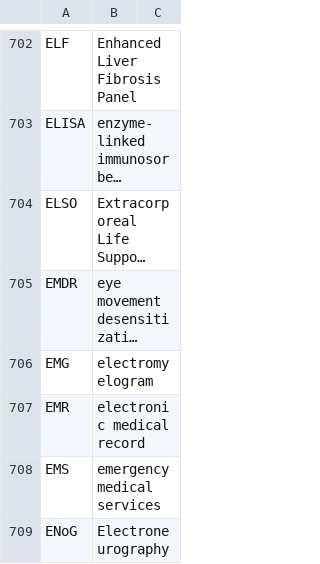
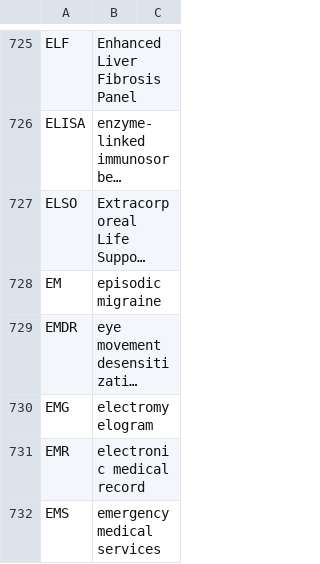
Before and after one commit to imantsm/medical_abbreviations, a CSV file: #-M, medical abbreviations.csv, drawn as a sheet; only a part is shown, gaps mark what is left out; the shorter side is filled out with more unchanged rows; long unchanged cells end in …; the diff covers the shown part only; the diff names each change by its address in the sheet, - before the commit and + after, or states it on an @@ line.

```diff
--- a/#-M, medical abbreviations.csv
+++ b/#-M, medical abbreviations.csv
+row 728: EM | episodic migraine
```
Also changed, not shown: 46 added rows and 2 edited cells elsewhere in this file, N-Z, medical abbreviations.csv.
